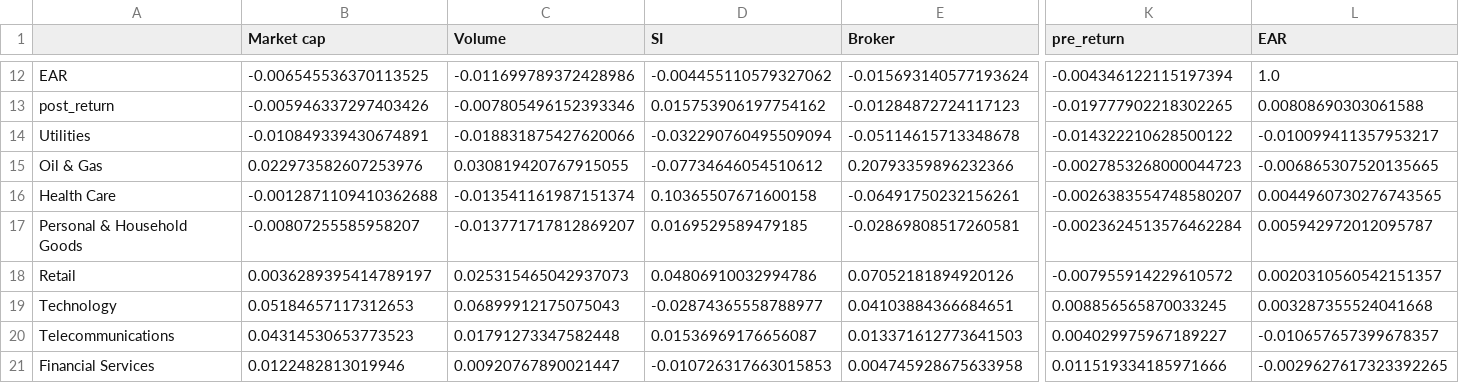
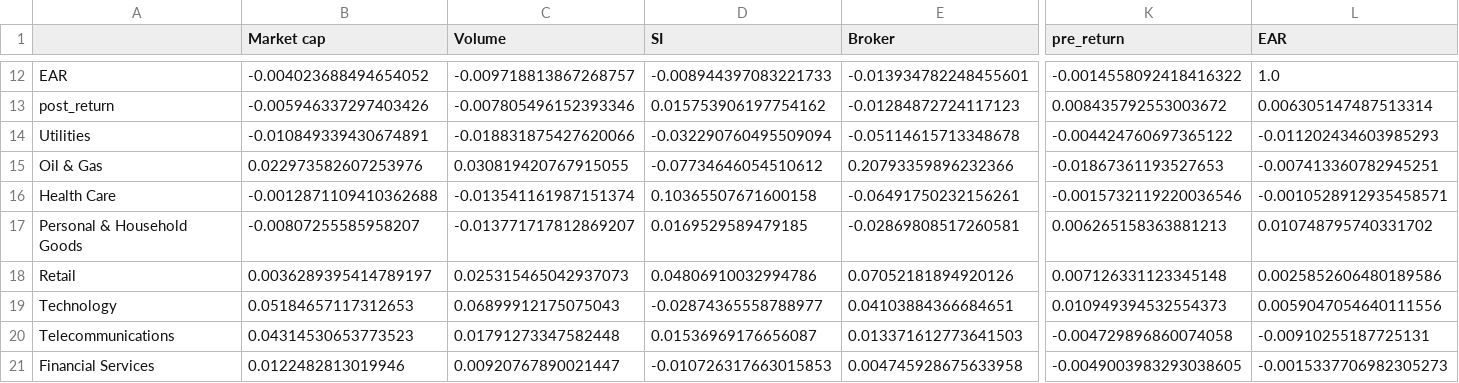
Before and after one commit to zliyclh/post_result, a CSV file: corr.csv, drawn as a sheet; only a part is shown, gaps mark what is left out; the diff covers the shown part only; the diff names each change by its address in the sheet, - before the commit and + after, or states it on an @@ line.

```diff
--- a/corr.csv
+++ b/corr.csv
-B12 (Market cap): -0.006545536370113525
+B12 (Market cap): -0.004023688494654052
-C12 (Volume): -0.011699789372428986
+C12 (Volume): -0.009718813867268757
-D12 (SI): -0.004455110579327062
+D12 (SI): -0.008944397083221733
-E12 (Broker): -0.015693140577193624
+E12 (Broker): -0.013934782248455601
-K12 (pre_return): -0.004346122115197394
+K12 (pre_return): -0.0014558092418416322
-K13 (pre_return): -0.019777902218302265
+K13 (pre_return): 0.008435792553003672
-L13 (EAR): 0.00808690303061588
+L13 (EAR): 0.006305147487513314
-K14 (pre_return): -0.014322210628500122
+K14 (pre_return): -0.004424760697365122
-L14 (EAR): -0.010099411357953217
+L14 (EAR): -0.011202434603985293
-K15 (pre_return): -0.0027853268000044723
+K15 (pre_return): -0.01867361193527653
-L15 (EAR): -0.006865307520135665
+L15 (EAR): -0.007413360782945251
-K16 (pre_return): -0.0026383554748580207
+K16 (pre_return): -0.0015732119220036546
-L16 (EAR): 0.0044960730276743565
+L16 (EAR): -0.0010528912935458571
-K17 (pre_return): -0.0023624513576462284
+K17 (pre_return): 0.006265158363881213
-L17 (EAR): 0.005942972012095787
+L17 (EAR): 0.010748795740331702
-K18 (pre_return): -0.007955914229610572
+K18 (pre_return): 0.007126331123345148
-L18 (EAR): 0.0020310560542151357
+L18 (EAR): 0.0025852606480189586
-K19 (pre_return): 0.008856565870033245
+K19 (pre_return): 0.010949394532554373
-L19 (EAR): 0.003287355524041668
+L19 (EAR): 0.0059047054640111556
-K20 (pre_return): 0.004029975967189227
+K20 (pre_return): -0.004729896860074058
-L20 (EAR): -0.010657657399678357
+L20 (EAR): -0.00910255187725131
-K21 (pre_return): 0.011519334185971666
+K21 (pre_return): -0.0049003983293038605
-L21 (EAR): -0.0029627617323392265
+L21 (EAR): -0.0015337706982305273
```
Also changed, not shown: 111 edited cells elsewhere in this file, 2 other files.
